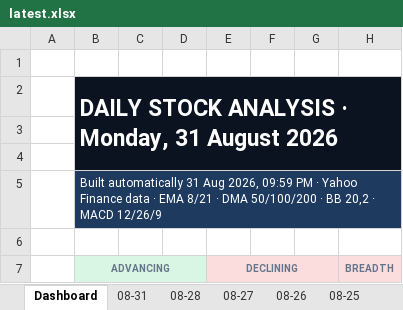
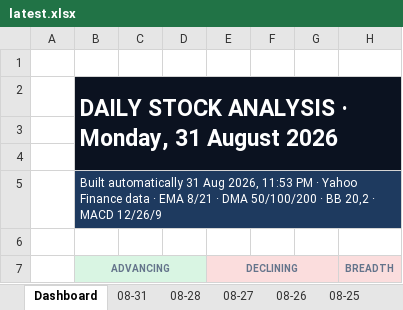
Before and after one commit to GeoWizard4645/Stock-Analysis-for-my-Grandpa, an Excel workbook: docs/data/latest.xlsx, sheet Dashboard, drawn as a sheet; only a part is shown; values as stored, in another font and other column widths than the file's, no borders; charts and pictures and conditional formats not drawn; the diff names each change by its address in the sheet, - before the commit and + after, or states it on an @@ line.

```diff
--- a/docs/data/latest.xlsx (sheet Dashboard)
+++ b/docs/data/latest.xlsx (sheet Dashboard)
-B5 (ADVANCING): …Aug 2026, 09:59 PM ·…
+B5 (ADVANCING): …Aug 2026, 11:53 PM ·…
```
Also changed, not shown: sheet 08-31, sheet 08-25, sheet 08-26, sheet 08-27, sheet 08-28, 1 other file.
